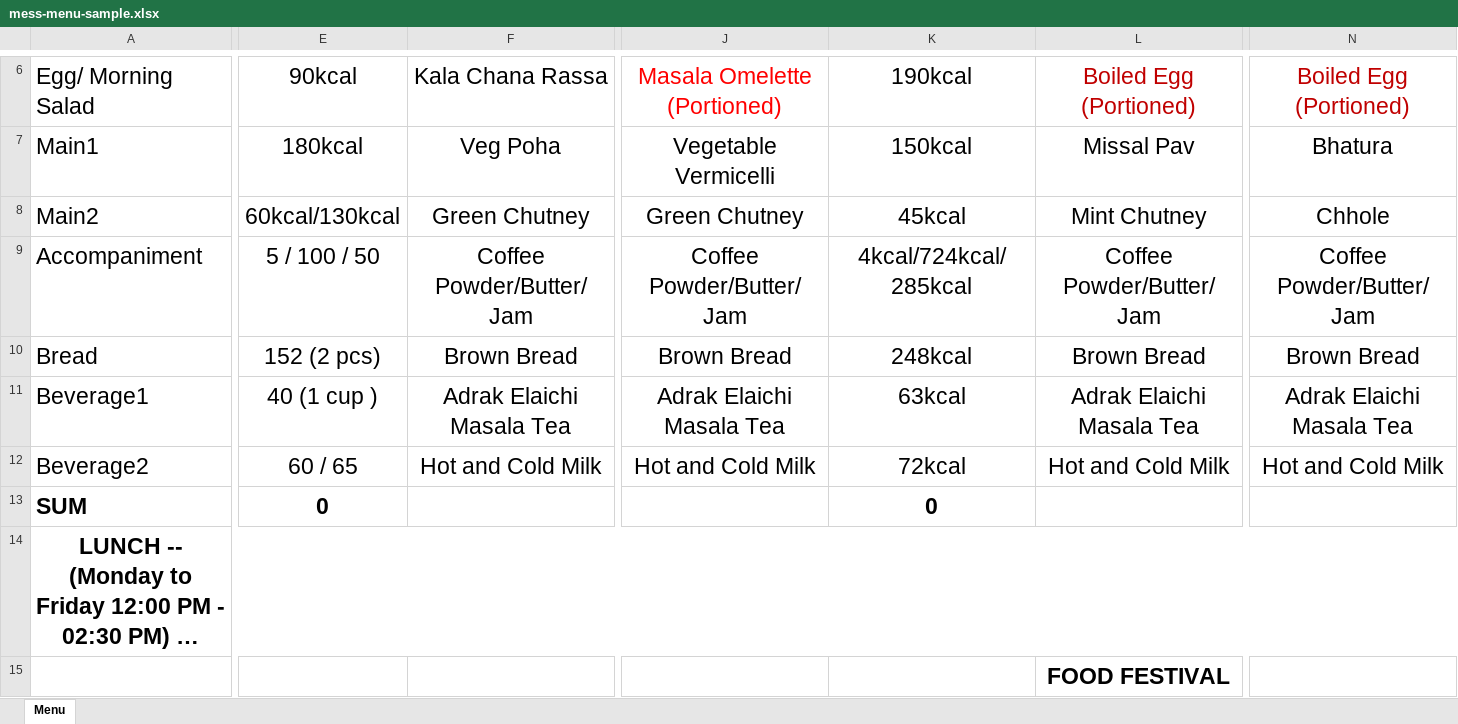
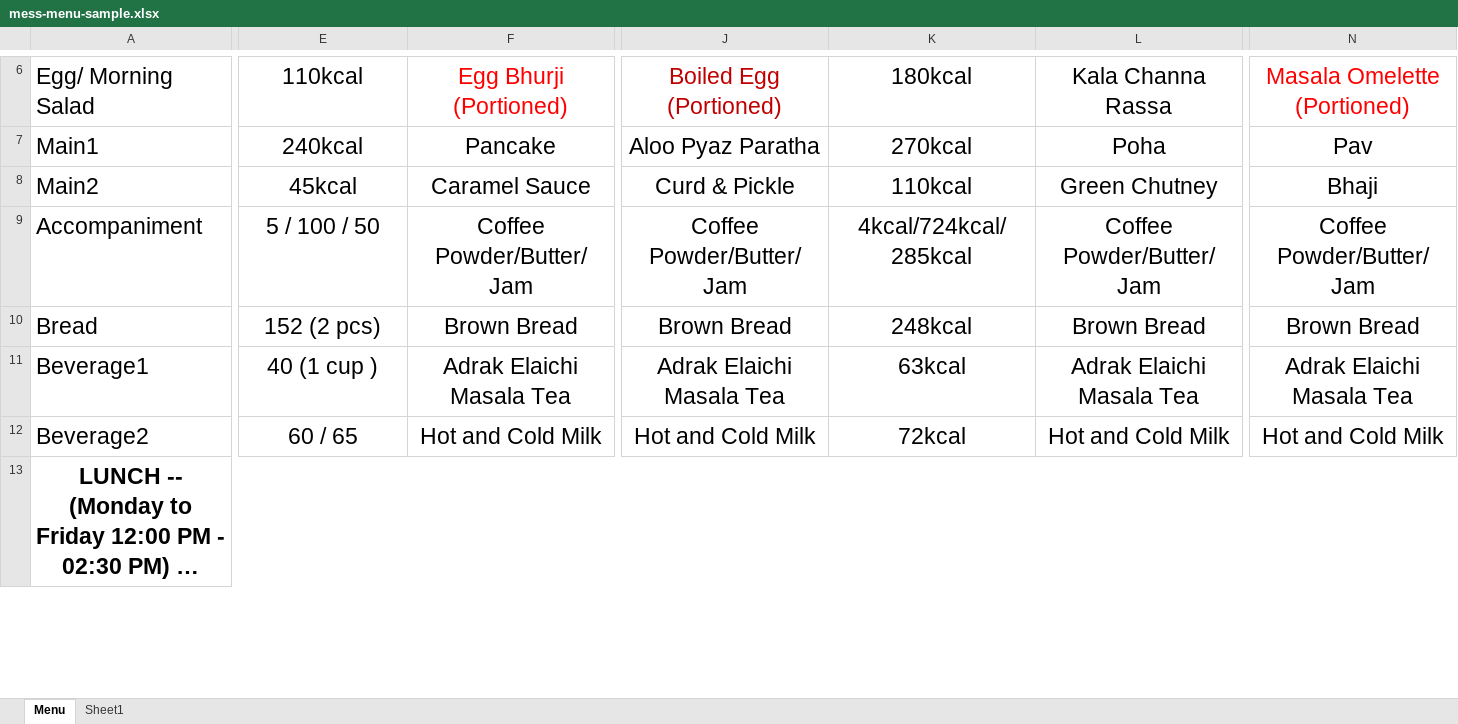
Before and after one commit to ajayc-iima/mess-menu, an Excel workbook: sample/mess-menu-sample.xlsx, sheet Menu, drawn as a sheet; only a part is shown, gaps mark what is left out; long unchanged cells end in …; values as stored, in another font and other column widths than the file's, no borders; removed rows and columns are numbered as before the commit, all else as after; rows hold the shown columns only; the diff covers the shown part only; the diff names each change by its address in the sheet, - before the commit and + after, or states it on an @@ line.

Commit message:
Add files via upload

```diff
--- a/sample/mess-menu-sample.xlsx (sheet Menu)
+++ b/sample/mess-menu-sample.xlsx (sheet Menu)
+sheet tab: Sheet1
-E6: 90kcal
+E6: 110kcal
-F6: Kala Chana Rassa
+F6: Egg Bhurji (Portioned)
-F6 text colour: black
+F6 text colour: #FF0000
-J6: Masala Omelette (Portioned)
+J6: Boiled Egg (Portioned)
-J6 text colour: #FF0000
+J6 text colour: #C00000
-K6: 190kcal
+K6: 180kcal
-L6: Boiled Egg (Portioned)
+L6: Kala Channa Rassa
-L6 text colour: #C00000
+L6 text colour: black
-N6: Boiled Egg (Portioned)
+N6: Masala Omelette (Portioned)
-N6 text colour: #C00000
+N6 text colour: #FF0000
-row 7: Main1 | 180kcal | Veg Poha | Vegetable Vermicelli | 150kcal | Missal Pav | Bhatura
+row 7: Main1 | 240kcal | Pancake | Aloo Pyaz Paratha | 270kcal | Poha | Pav
-E8: 60kcal/130kcal
+E8: 45kcal
-F8: Green Chutney
+F8: Caramel Sauce
-J8: Green Chutney
+J8: Curd & Pickle
-K8: 45kcal
+K8: 110kcal
-L8: Mint Chutney
+L8: Green Chutney
-N8: Chhole
+N8: Bhaji
-row 13: SUM | 0 |  |  | 0
-row 15:  |  |  |  |  | FOOD FESTIVAL
```
Also changed, not shown: 8 added rows, 3 removed rows, 1 hidden or unhidden row, 207 edited cells and cell formats elsewhere in this sheet, hidden cells.
